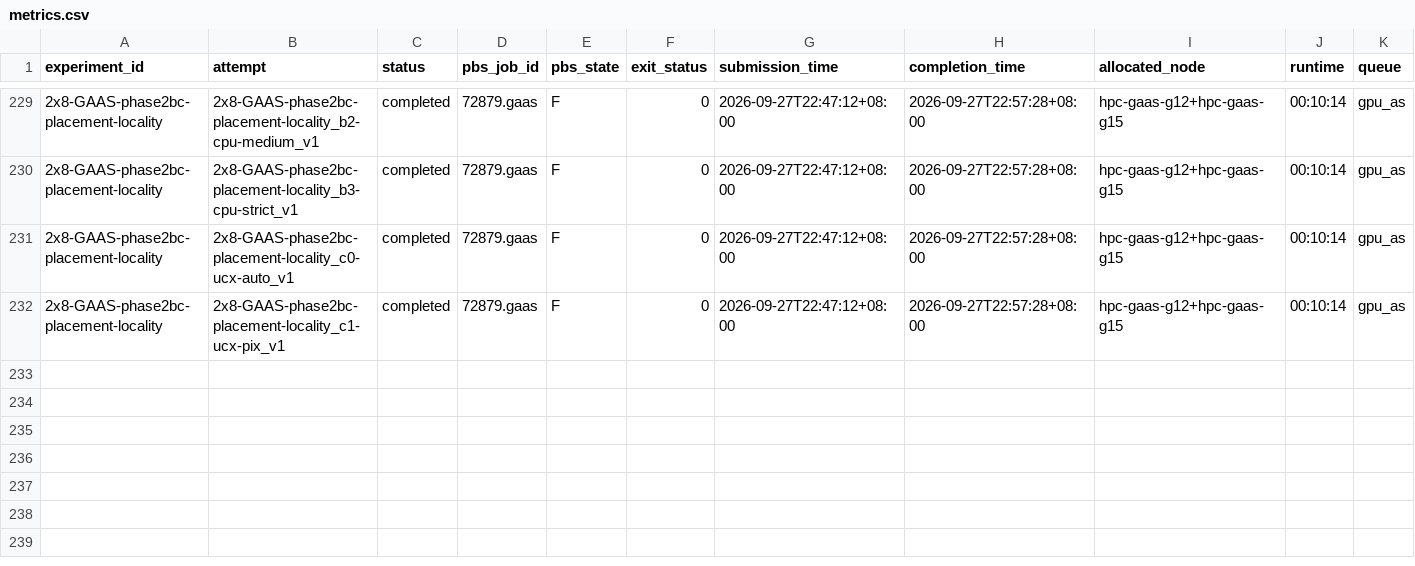
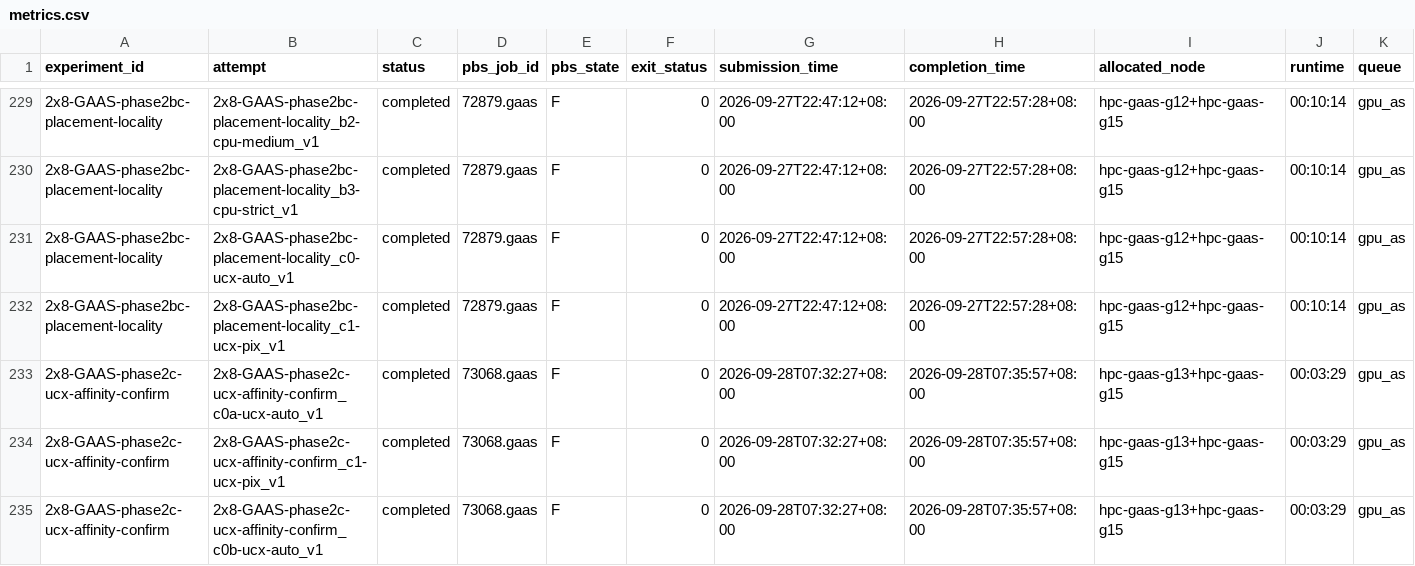
Before and after one commit to QuangPham2404/HPL-MxP-Agent-Test, a CSV file: results/metrics.csv, drawn as a sheet; only a part is shown, gaps mark what is left out; rows hold the shown columns only; the diff names each change by its address in the sheet, - before the commit and + after, or states it on an @@ line.

Commit message:
Record TASK-008 UCX affinity confirmation results

```diff
--- a/results/metrics.csv
+++ b/results/metrics.csv
+row 233: 2x8-GAAS-phase2c-ucx-affinity-confirm | 2x8-GAAS-phase2c-ucx-affinity-confirm_c0a-ucx-auto_v1 | completed | 73068.gaas | F | 0 | 2026-09-28T07:32:27+08:00 | 2026-09-28T07:35:57+08:00 | hpc-gaas-g13+hpc-gaas-g15 | 00:03:29 | gpu_as
+row 234: 2x8-GAAS-phase2c-ucx-affinity-confirm | 2x8-GAAS-phase2c-ucx-affinity-confirm_c1-ucx-pix_v1 | completed | 73068.gaas | F | 0 | 2026-09-28T07:32:27+08:00 | 2026-09-28T07:35:57+08:00 | hpc-gaas-g13+hpc-gaas-g15 | 00:03:29 | gpu_as
+row 235: 2x8-GAAS-phase2c-ucx-affinity-confirm | 2x8-GAAS-phase2c-ucx-affinity-confirm_c0b-ucx-auto_v1 | completed | 73068.gaas | F | 0 | 2026-09-28T07:32:27+08:00 | 2026-09-28T07:35:57+08:00 | hpc-gaas-g13+hpc-gaas-g15 | 00:03:29 | gpu_as
```
Also changed, not shown: 16 other files.
